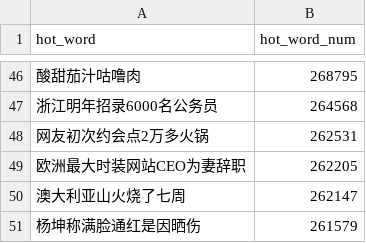
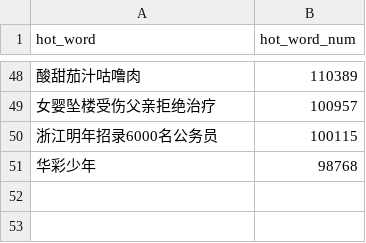
Before and after one commit to wuwe1/weibo-trends-archive, a CSV file: weibo-trends.csv, drawn as a sheet; only a part is shown, gaps mark what is left out; the diff covers the shown part only.

```diff
--- a/weibo-trends.csv
+++ b/weibo-trends.csv
@@ -46,6 +48,4 @@
-"酸甜茄汁咕噜肉","268795"
-"浙江明年招录6000名公务员","264568"
-"网友初次约会点2万多火锅","262531"
-"欧洲最大时装网站CEO为妻辞职","262205"
-"澳大利亚山火烧了七周","262147"
-"杨坤称满脸通红是因晒伤","261579"
+"酸甜茄汁咕噜肉","110389"
+"女婴坠楼受伤父亲拒绝治疗","100957"
+"浙江明年招录6000名公务员","100115"
+"华彩少年","98768"
```
Also changed, not shown: 26 added rows, 24 removed rows and 20 edited cells elsewhere in this file, 1 other file.
